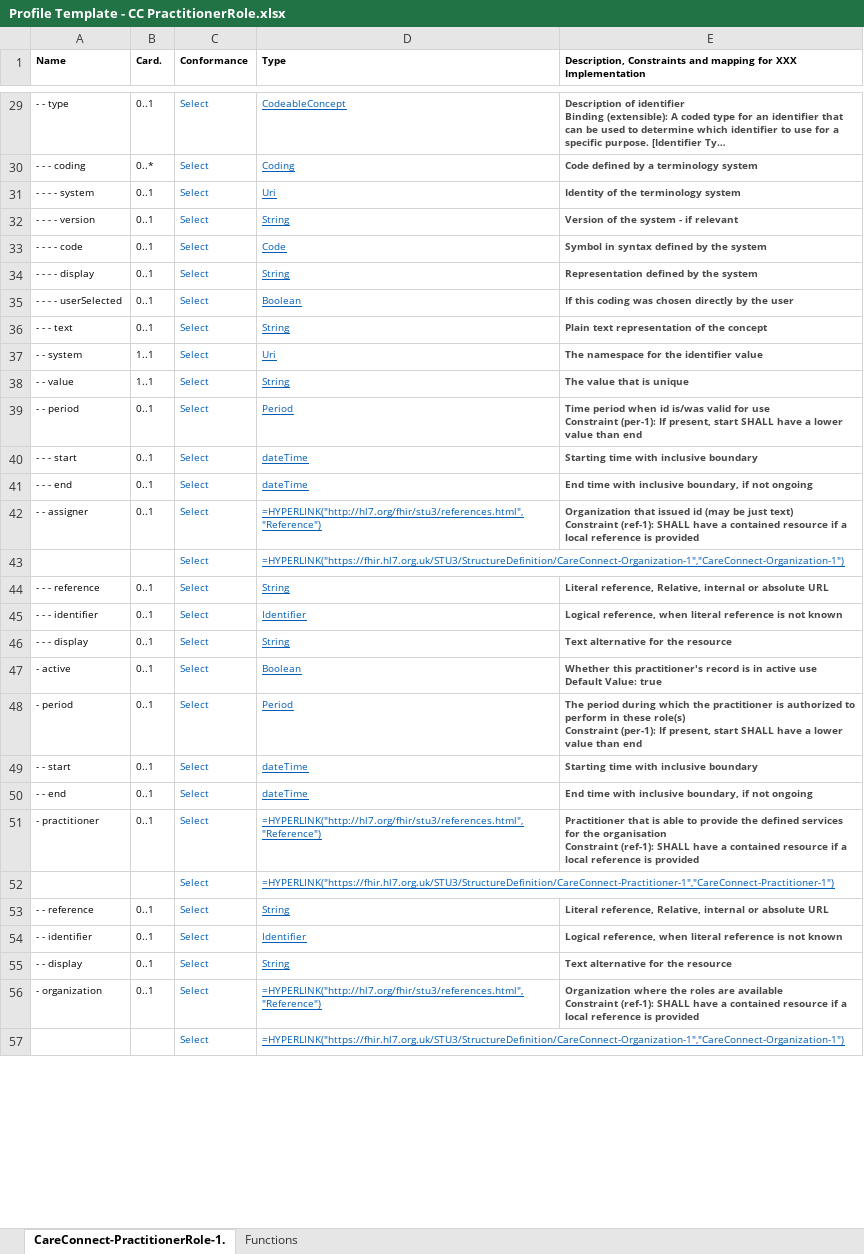
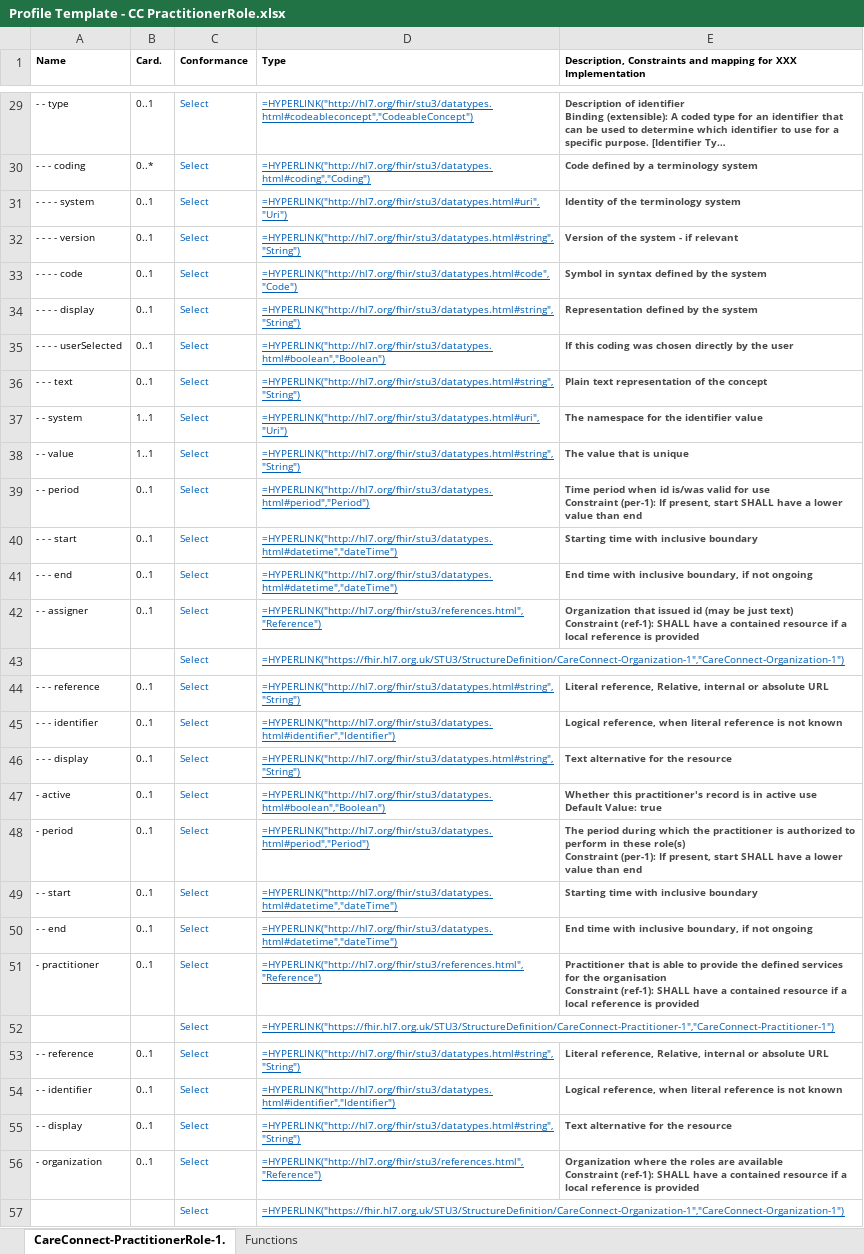
Before and after one commit to nhsconnect/FHIR-Maternity-Record, an Excel workbook: Excel_profile_templates/Profile Template - CC PractitionerRole.xlsx, sheet CareConnect-PractitionerRole-1., drawn as a sheet; only a part is shown, gaps mark what is left out; long unchanged cells end in …; values as stored, in another font and other column widths than the file's, no borders; formulas are shown in place of their values; charts and pictures and conditional formats not drawn; the diff covers the shown part only; the diff names each change by its address in the sheet, - before the commit and + after, or states it on an @@ line.

```diff
--- a/Excel_profile_templates/Profile Template - CC PractitionerRole.xlsx (sheet CareConnect-PractitionerRole-1.)
+++ b/Excel_profile_templates/Profile Template - CC PractitionerRole.xlsx (sheet CareConnect-PractitionerRole-1.)
-D29 (Type): CodeableConcept
+D29 (Type): =HYPERLINK("http://hl7.org/fhir/stu3/datatypes.html#codeableconcept","CodeableConcept")
-D30 (Type): Coding
+D30 (Type): =HYPERLINK("http://hl7.org/fhir/stu3/datatypes.html#coding","Coding")
-D31 (Type): Uri
+D31 (Type): =HYPERLINK("http://hl7.org/fhir/stu3/datatypes.html#uri","Uri")
-D32 (Type): String
+D32 (Type): =HYPERLINK("http://hl7.org/fhir/stu3/datatypes.html#string","String")
-D33 (Type): Code
+D33 (Type): =HYPERLINK("http://hl7.org/fhir/stu3/datatypes.html#code","Code")
-D34 (Type): String
+D34 (Type): =HYPERLINK("http://hl7.org/fhir/stu3/datatypes.html#string","String")
-D35 (Type): Boolean
+D35 (Type): =HYPERLINK("http://hl7.org/fhir/stu3/datatypes.html#boolean","Boolean")
-D36 (Type): String
+D36 (Type): =HYPERLINK("http://hl7.org/fhir/stu3/datatypes.html#string","String")
-D37 (Type): Uri
+D37 (Type): =HYPERLINK("http://hl7.org/fhir/stu3/datatypes.html#uri","Uri")
-D38 (Type): String
+D38 (Type): =HYPERLINK("http://hl7.org/fhir/stu3/datatypes.html#string","String")
-D39 (Type): Period
+D39 (Type): =HYPERLINK("http://hl7.org/fhir/stu3/datatypes.html#period","Period")
-D40:D41 (Type): dateTime
+D40:D41 (Type): =HYPERLINK("http://hl7.org/fhir/stu3/datatypes.html#datetime","dateTime")
-D44 (Type): String
+D44 (Type): =HYPERLINK("http://hl7.org/fhir/stu3/datatypes.html#string","String")
-D45 (Type): Identifier
+D45 (Type): =HYPERLINK("http://hl7.org/fhir/stu3/datatypes.html#identifier","Identifier")
-D46 (Type): String
+D46 (Type): =HYPERLINK("http://hl7.org/fhir/stu3/datatypes.html#string","String")
-D47 (Type): Boolean
+D47 (Type): =HYPERLINK("http://hl7.org/fhir/stu3/datatypes.html#boolean","Boolean")
-D48 (Type): Period
+D48 (Type): =HYPERLINK("http://hl7.org/fhir/stu3/datatypes.html#period","Period")
-D49:D50 (Type): dateTime
+D49:D50 (Type): =HYPERLINK("http://hl7.org/fhir/stu3/datatypes.html#datetime","dateTime")
-D53 (Type): String
+D53 (Type): =HYPERLINK("http://hl7.org/fhir/stu3/datatypes.html#string","String")
-D54 (Type): Identifier
+D54 (Type): =HYPERLINK("http://hl7.org/fhir/stu3/datatypes.html#identifier","Identifier")
-D55 (Type): String
+D55 (Type): =HYPERLINK("http://hl7.org/fhir/stu3/datatypes.html#string","String")
```
Also changed, not shown: 74 edited cells and cell formats elsewhere in this sheet.
